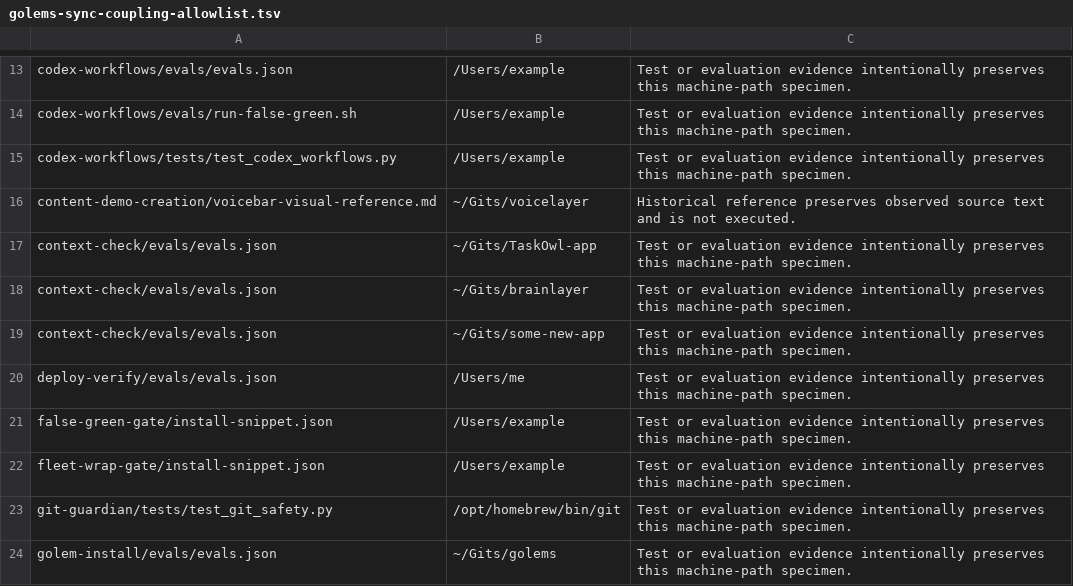
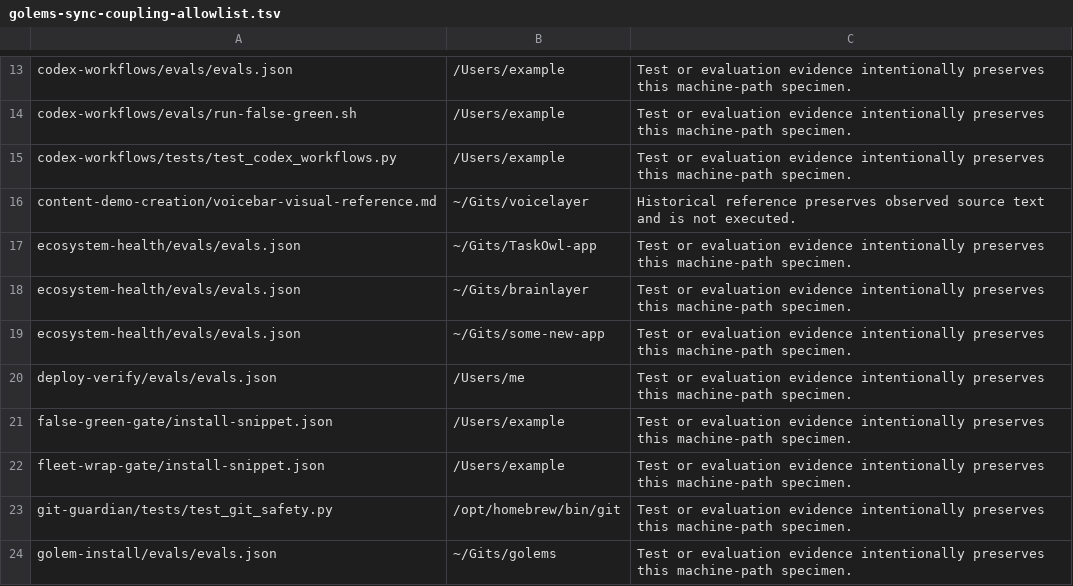
Before and after one commit to EtanHey/golems, a TSV file: scripts/golems-sync-coupling-allowlist.tsv, drawn as a sheet; only a part is shown, gaps mark what is left out.

```diff
--- a/scripts/golems-sync-coupling-allowlist.tsv
+++ b/scripts/golems-sync-coupling-allowlist.tsv
@@ -16,5 +16,5 @@ codex-workflows/tests/test_codex_workflows.py	/Users/example	Test or evaluation
 content-demo-creation/voicebar-visual-reference.md	~/Gits/voicelayer	Historical reference preserves observed source text and is not executed.
-context-check/evals/evals.json	~/Gits/TaskOwl-app	Test or evaluation evidence intentionally preserves this machine-path specimen.
-context-check/evals/evals.json	~/Gits/brainlayer	Test or evaluation evidence intentionally preserves this machine-path specimen.
-context-check/evals/evals.json	~/Gits/some-new-app	Test or evaluation evidence intentionally preserves this machine-path specimen.
+ecosystem-health/evals/evals.json	~/Gits/TaskOwl-app	Test or evaluation evidence intentionally preserves this machine-path specimen.
+ecosystem-health/evals/evals.json	~/Gits/brainlayer	Test or evaluation evidence intentionally preserves this machine-path specimen.
+ecosystem-health/evals/evals.json	~/Gits/some-new-app	Test or evaluation evidence intentionally preserves this machine-path specimen.
 deploy-verify/evals/evals.json	/Users/me	Test or evaluation evidence intentionally preserves this machine-path specimen.
```
Also changed, not shown: 11 other files.
